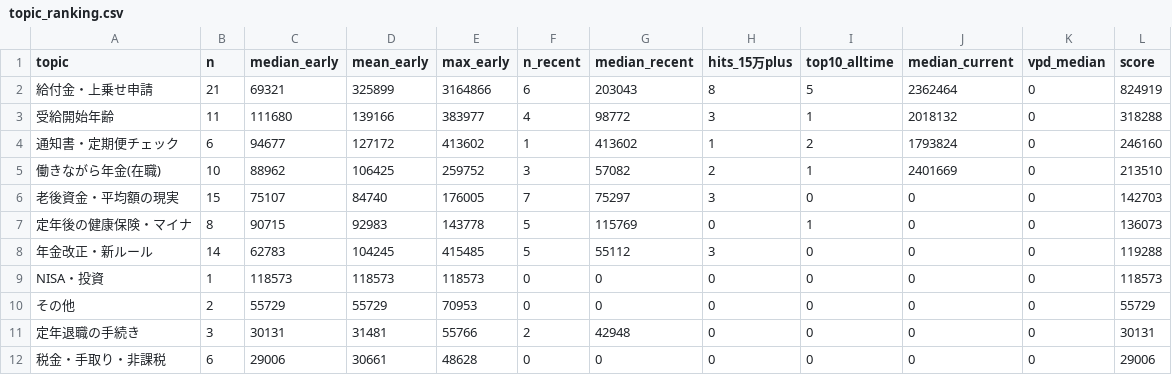
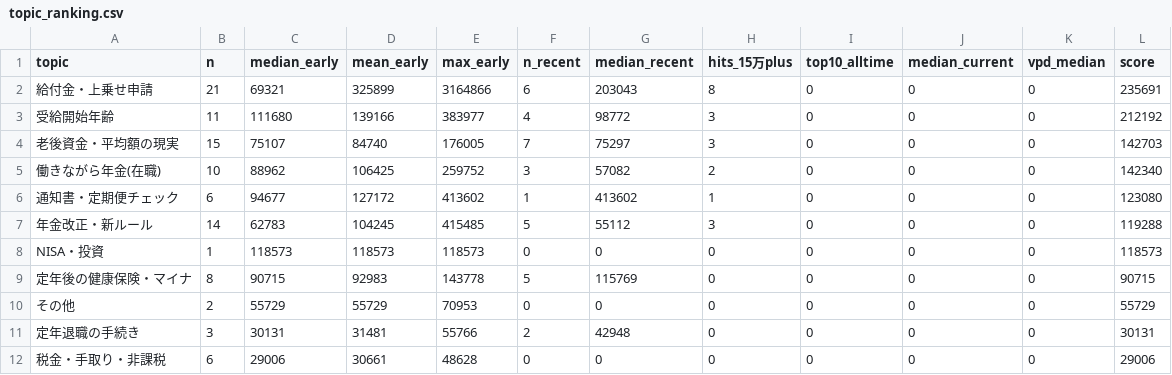
Before and after one commit to 85mighty/seido-tube, a CSV file: analysis/topic_ranking.csv, drawn as a sheet.

```diff
--- a/analysis/topic_ranking.csv
+++ b/analysis/topic_ranking.csv
@@ -1,10 +1,10 @@
 topic,n,median_early,mean_early,max_early,n_recent,median_recent,hits_15万plus,top10_alltime,median_current,vpd_median,score
-給付金・上乗せ申請,21,69321,325899,3164866,6,203043,8,5,2362464,0,824919
-受給開始年齢,11,111680,139166,383977,4,98772,3,1,2018132,0,318288
-通知書・定期便チェック,6,94677,127172,413602,1,413602,1,2,1793824,0,246160
-働きながら年金(在職),10,88962,106425,259752,3,57082,2,1,2401669,0,213510
+給付金・上乗せ申請,21,69321,325899,3164866,6,203043,8,0,0,0,235691
+受給開始年齢,11,111680,139166,383977,4,98772,3,0,0,0,212192
 老後資金・平均額の現実,15,75107,84740,176005,7,75297,3,0,0,0,142703
-定年後の健康保険・マイナ,8,90715,92983,143778,5,115769,0,1,0,0,136073
+働きながら年金(在職),10,88962,106425,259752,3,57082,2,0,0,0,142340
+通知書・定期便チェック,6,94677,127172,413602,1,413602,1,0,0,0,123080
 年金改正・新ルール,14,62783,104245,415485,5,55112,3,0,0,0,119288
 NISA・投資,1,118573,118573,118573,0,0,0,0,0,0,118573
+定年後の健康保険・マイナ,8,90715,92983,143778,5,115769,0,0,0,0,90715
 その他,2,55729,55729,70953,0,0,0,0,0,0,55729
```
Also changed, not shown: analysis/videos.csv, 4 other files.
